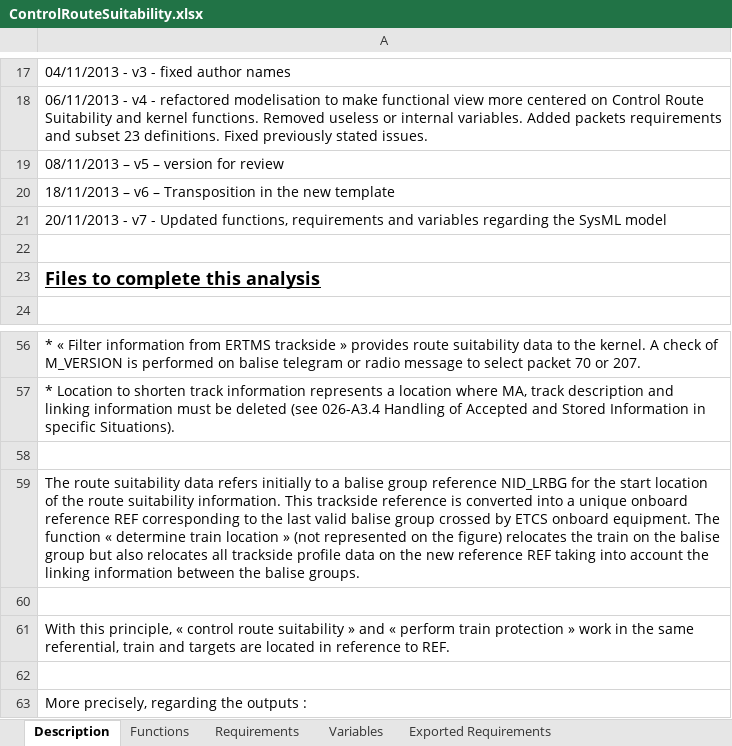
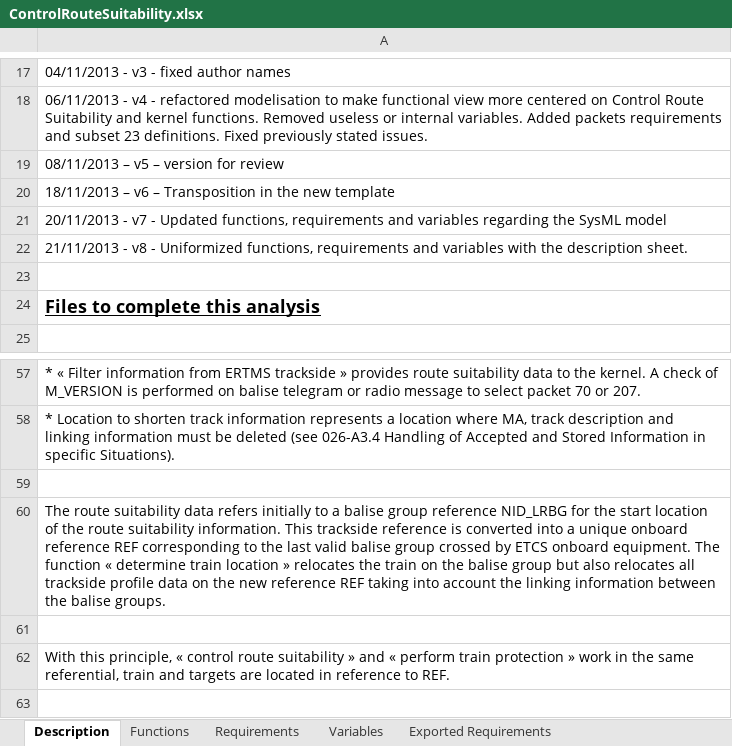
Before and after one commit to openETCS/SRS-Analysis, an Excel workbook: System Analysis/WorkingRepository/Group1/ControlRouteSuitability.xlsx, sheet Description, drawn as a sheet; only a part is shown, gaps mark what is left out; the shorter side is filled out with more unchanged rows; values as stored, in another font and other column widths than the file's, no borders; charts and pictures not drawn; addresses are those after the commit; the diff names each change by its address in the sheet, - before the commit and + after, or states it on an @@ line.

```diff
--- a/System Analysis/WorkingRepository/Group1/ControlRouteSuitability.xlsx (sheet Description)
+++ b/System Analysis/WorkingRepository/Group1/ControlRouteSuitability.xlsx (sheet Description)
+row 22: 21/11/2013 - v8 - Uniformized functions, requirements and variables with the description sheet.
-A60: …location » (not represented on the figure) relocates the…
+A60: …location » relocates the…
```
Also changed, not shown: sheet Requirements, sheet Variables, sheet Exported Requirements, sheet Functions, charts or pictures.
